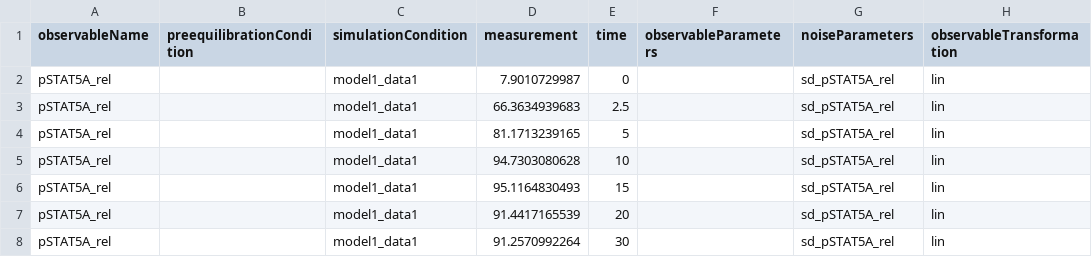
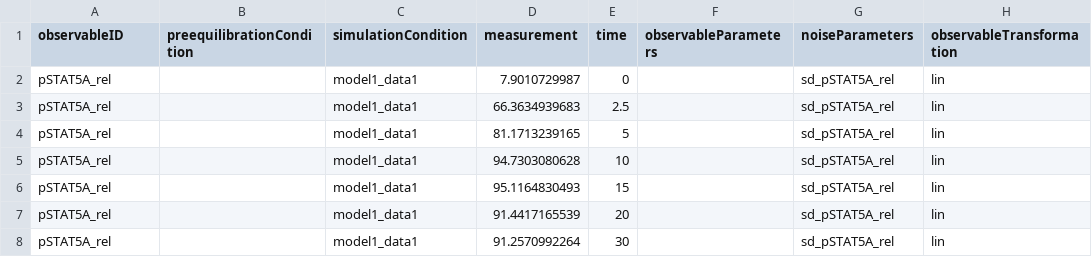
Before and after one commit to erikadudki/Benchmark-Models, a TSV file: hackathon_contributions_new_data_format/boehm_JProteomeRes2014/measurementData_Boehm_JProteomeRes2014.tsv, drawn as a sheet; only a part is shown.

Commit message:
changed column name for observableID

```diff
--- a/hackathon_contributions_new_data_format/boehm_JProteomeRes2014/measurementData_Boehm_JProteomeRes2014.tsv
+++ b/hackathon_contributions_new_data_format/boehm_JProteomeRes2014/measurementData_Boehm_JProteomeRes2014.tsv
@@ -1,2 +1,2 @@
-observableName	preequilibrationCondition	simulationCondition	measurement	time	observableParameters	noiseParameters 	observableTransformation
+observableID	preequilibrationCondition	simulationCondition	measurement	time	observableParameters	noiseParameters 	observableTransformation
 pSTAT5A_rel		model1_data1	7.9010729987	0		sd_pSTAT5A_rel	lin
```
